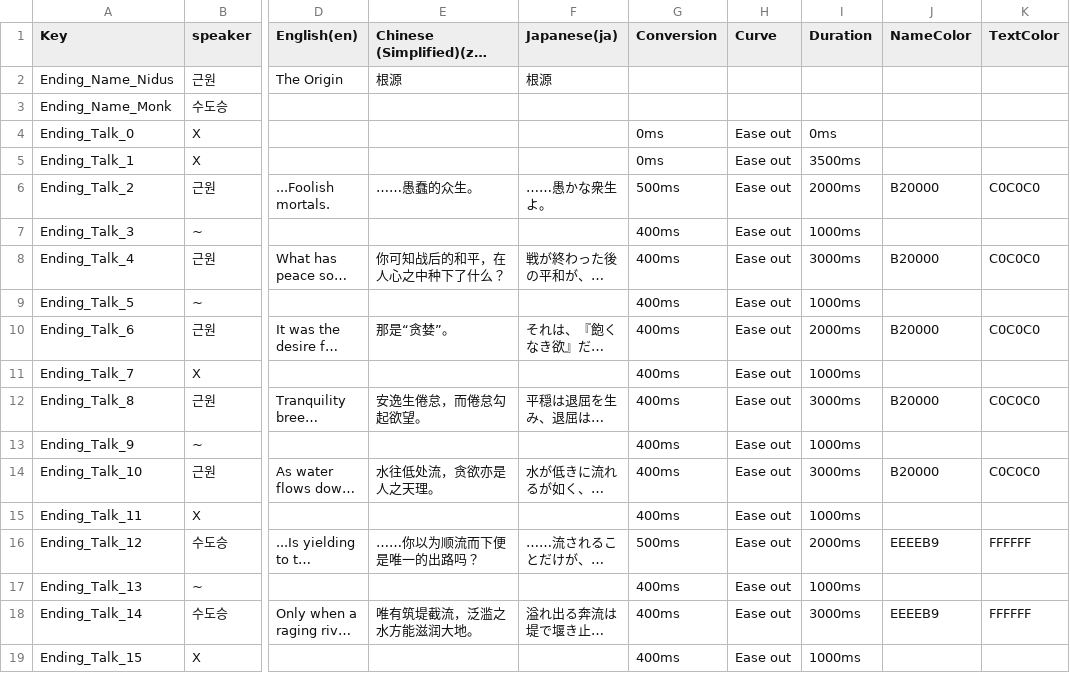
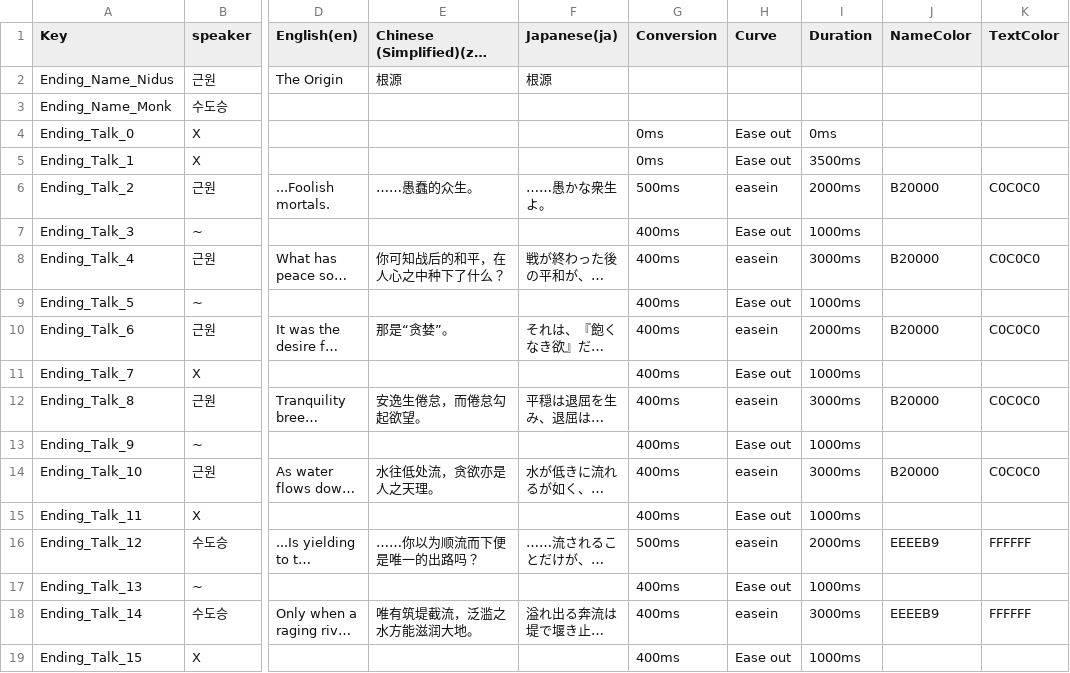
Before and after one commit to dubidubob/Unijam3, a CSV file: UNIJAMMAIN/Assets/Resources/Localization/EndingTable.csv, drawn as a sheet; only a part is shown, gaps mark what is left out; long unchanged cells end in …; the diff covers the shown part only; the diff names each change by its address in the sheet, - before the commit and + after, or states it on an @@ line.

```diff
--- a/UNIJAMMAIN/Assets/Resources/Localization/EndingTable.csv
+++ b/UNIJAMMAIN/Assets/Resources/Localization/EndingTable.csv
-H6 (Curve): Ease out
+H6 (Curve): easein
-H8 (Curve): Ease out
+H8 (Curve): easein
-H10 (Curve): Ease out
+H10 (Curve): easein
-H12 (Curve): Ease out
+H12 (Curve): easein
-H14 (Curve): Ease out
+H14 (Curve): easein
-H16 (Curve): Ease out
+H16 (Curve): easein
-H18 (Curve): Ease out
+H18 (Curve): easein
```
Also changed, not shown: 58 edited cells elsewhere in this file, 4 other files.
